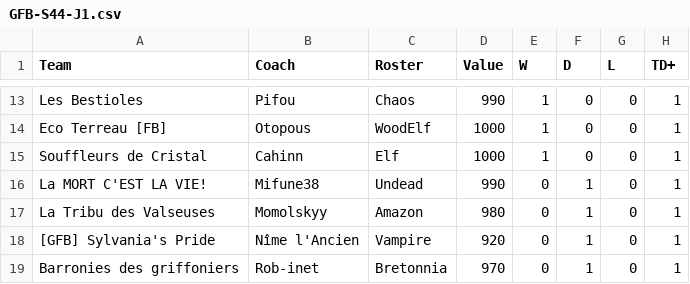
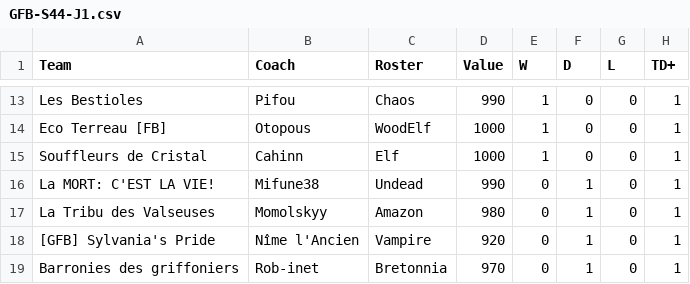
Before and after one commit to cedric-legallo/fb-gfb-converter, a CSV file: exports/GFB-S44-J1.csv, drawn as a sheet; only a part is shown, gaps mark what is left out; the diff names each change by its address in the sheet, - before the commit and + after, or states it on an @@ line.

Commit message:
fix: noms teams avec virgule, pseudo lukecage

```diff
--- a/exports/GFB-S44-J1.csv
+++ b/exports/GFB-S44-J1.csv
-A16 (Team): La MORT C'EST LA VIE!
+A16 (Team): La MORT: C'EST LA VIE!
```
Also changed, not shown: exports/GFB-S44-J3.csv, exports/GFB-S44-J4.csv, 2 other files.
